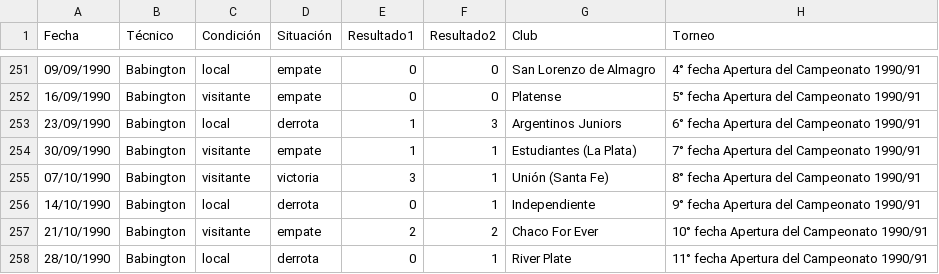
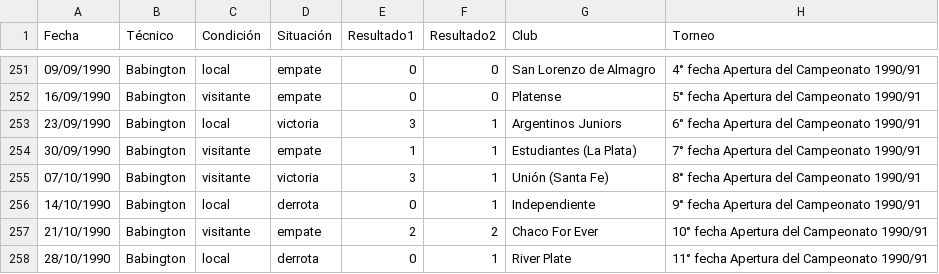
Before and after one commit to globopedia/Artids, a CSV file: Artids1985.csv, drawn as a sheet; only a part is shown, gaps mark what is left out; the diff names each change by its address in the sheet, - before the commit and + after, or states it on an @@ line.

Commit message:
Update Artids1985.csv

```diff
--- a/Artids1985.csv
+++ b/Artids1985.csv
-D253 (Situación): derrota
+D253 (Situación): victoria
-E253 (Resultado1): 1
+E253 (Resultado1): 3
-F253 (Resultado2): 3
+F253 (Resultado2): 1
```
